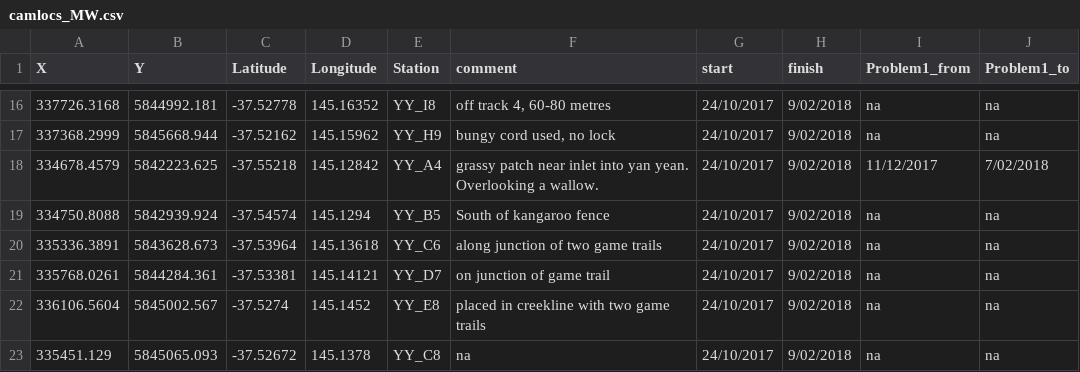
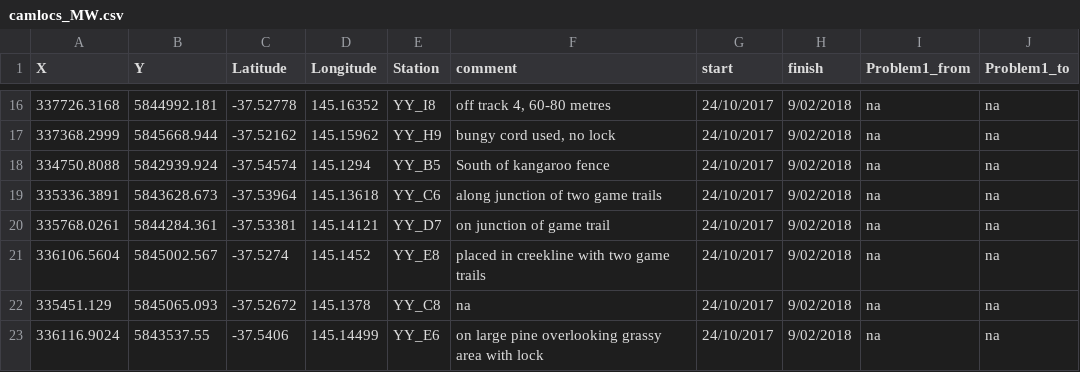
Before and after one commit to AndrewBengsen/WildDeerSMR_release, a CSV file: Input/camlocs_MW.csv, drawn as a sheet; only a part is shown, gaps mark what is left out; the shorter side is filled out with more unchanged rows; the diff names each change by its address in the sheet, - before the commit and + after, or states it on an @@ line.

```diff
--- a/Input/camlocs_MW.csv
+++ b/Input/camlocs_MW.csv
-row 18: 334678.4579 | 5842223.625 | -37.55218 | 145.12842 | YY_A4 | grassy patch near inlet into yan yean. Overlooking a wallow. | 24/10/2017 | 9/02/2018 | 11/12/2017 | 7/02/2018
```
Also changed, not shown: 27 other files.
